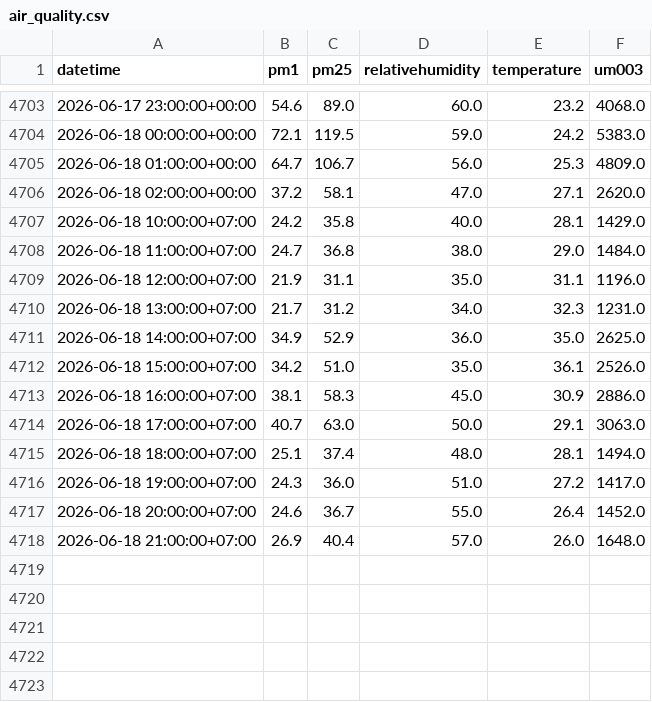
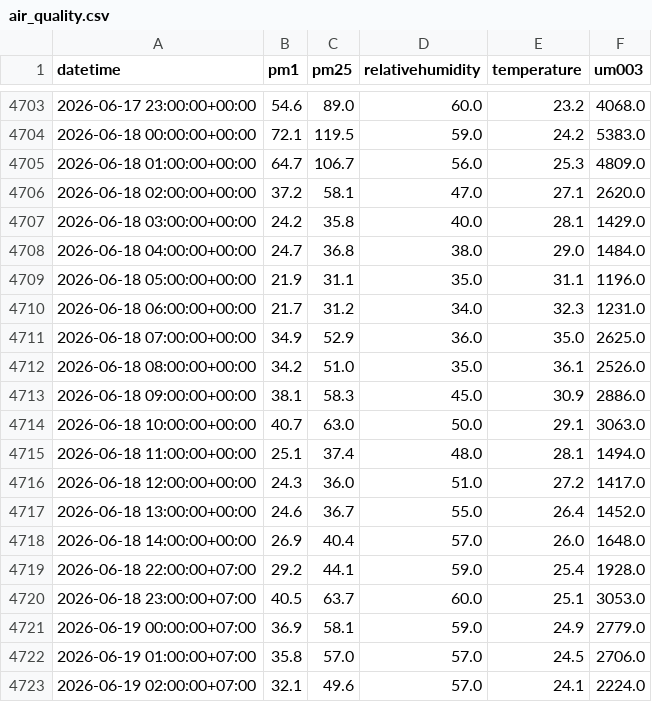
Before and after one commit to Izz5125/MLOps-Air_Quality_Prediction, a CSV file: data/raw/air_quality.csv, drawn as a sheet; only a part is shown, gaps mark what is left out.

```diff
--- a/data/raw/air_quality.csv
+++ b/data/raw/air_quality.csv
@@ -4706,13 +4706,18 @@ datetime,pm1,pm25,relativehumidity,temperature,um003
 2026-06-18 02:00:00+00:00,37.2,58.1,47.0,27.1,2620.0
-2026-06-18 10:00:00+07:00,24.2,35.8,40.0,28.1,1429.0
-2026-06-18 11:00:00+07:00,24.7,36.8,38.0,29.0,1484.0
-2026-06-18 12:00:00+07:00,21.9,31.1,35.0,31.1,1196.0
-2026-06-18 13:00:00+07:00,21.7,31.2,34.0,32.3,1231.0
-2026-06-18 14:00:00+07:00,34.9,52.9,36.0,35.0,2625.0
-2026-06-18 15:00:00+07:00,34.2,51.0,35.0,36.1,2526.0
-2026-06-18 16:00:00+07:00,38.1,58.3,45.0,30.9,2886.0
-2026-06-18 17:00:00+07:00,40.7,63.0,50.0,29.1,3063.0
-2026-06-18 18:00:00+07:00,25.1,37.4,48.0,28.1,1494.0
-2026-06-18 19:00:00+07:00,24.3,36.0,51.0,27.2,1417.0
-2026-06-18 20:00:00+07:00,24.6,36.7,55.0,26.4,1452.0
-2026-06-18 21:00:00+07:00,26.9,40.4,57.0,26.0,1648.0
+2026-06-18 03:00:00+00:00,24.2,35.8,40.0,28.1,1429.0
+2026-06-18 04:00:00+00:00,24.7,36.8,38.0,29.0,1484.0
+2026-06-18 05:00:00+00:00,21.9,31.1,35.0,31.1,1196.0
+2026-06-18 06:00:00+00:00,21.7,31.2,34.0,32.3,1231.0
+2026-06-18 07:00:00+00:00,34.9,52.9,36.0,35.0,2625.0
+2026-06-18 08:00:00+00:00,34.2,51.0,35.0,36.1,2526.0
+2026-06-18 09:00:00+00:00,38.1,58.3,45.0,30.9,2886.0
+2026-06-18 10:00:00+00:00,40.7,63.0,50.0,29.1,3063.0
+2026-06-18 11:00:00+00:00,25.1,37.4,48.0,28.1,1494.0
+2026-06-18 12:00:00+00:00,24.3,36.0,51.0,27.2,1417.0
+2026-06-18 13:00:00+00:00,24.6,36.7,55.0,26.4,1452.0
+2026-06-18 14:00:00+00:00,26.9,40.4,57.0,26.0,1648.0
+2026-06-18 22:00:00+07:00,29.2,44.1,59.0,25.4,1928.0
+2026-06-18 23:00:00+07:00,40.5,63.7,60.0,25.1,3053.0
+2026-06-19 00:00:00+07:00,36.9,58.1,59.0,24.9,2779.0
+2026-06-19 01:00:00+07:00,35.8,57.0,57.0,24.5,2706.0
+2026-06-19 02:00:00+07:00,32.1,49.6,57.0,24.1,2224.0
```
Also changed, not shown: data/processed/processed_data.csv, 1 other file.
